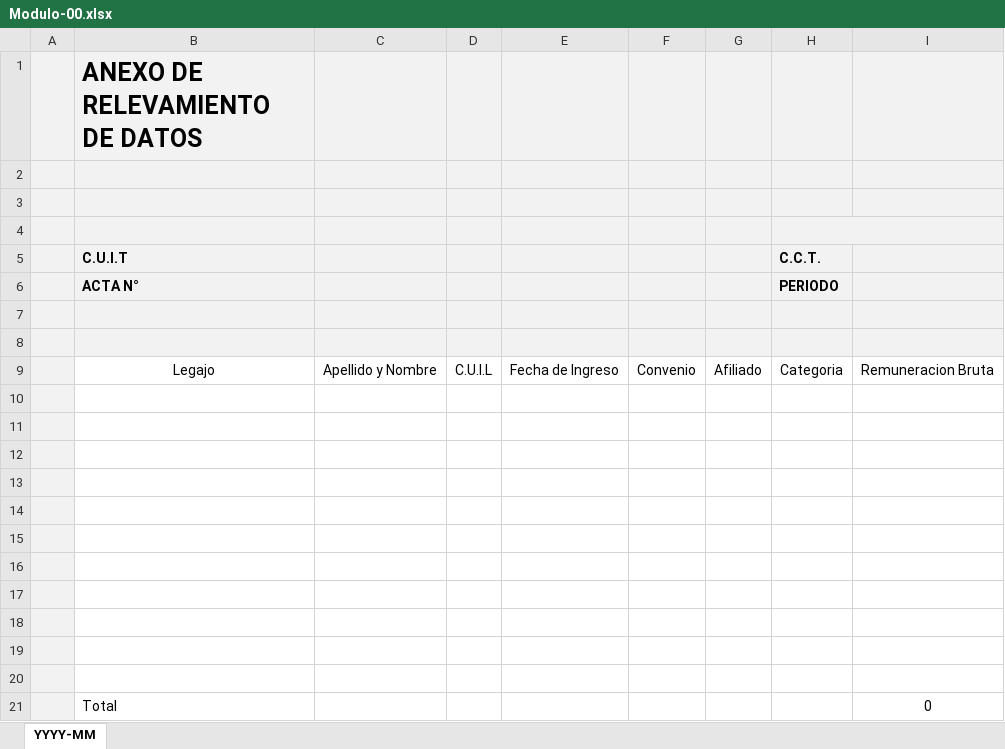
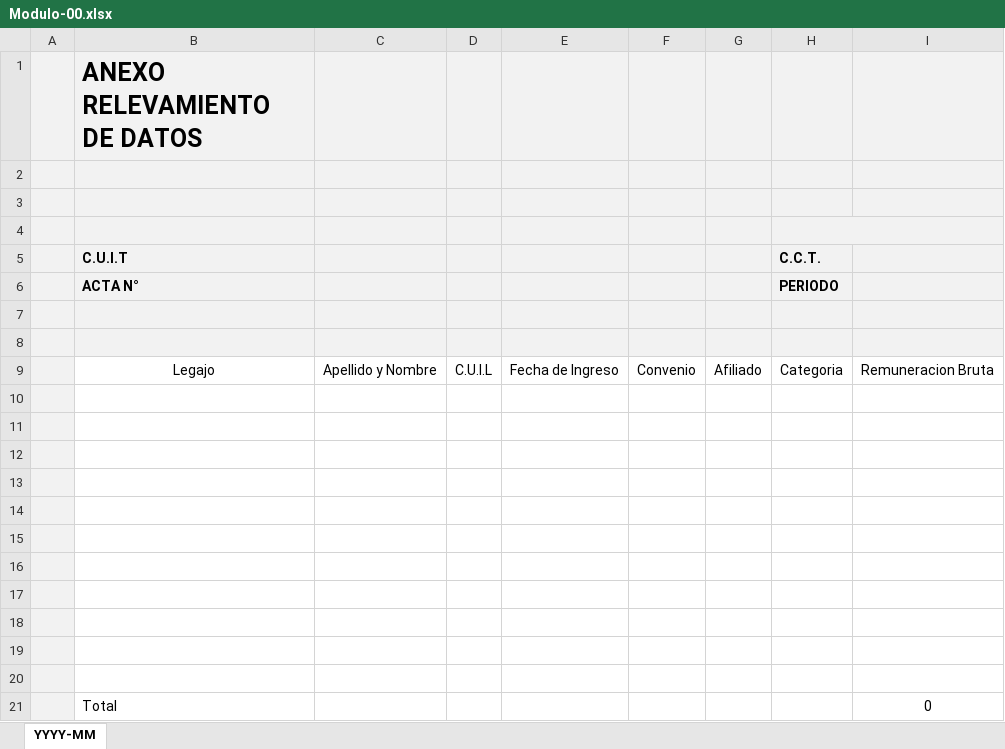
Before and after one commit to Ciro-Romano/ANEXOS, an Excel workbook: templates/Modulo-00.xlsx, sheet YYYY-MM, drawn as a sheet; values as stored, in another font and other column widths than the file's, no borders; table styles not drawn; the diff names each change by its address in the sheet, - before the commit and + after, or states it on an @@ line.

Commit message:
arreglo generacion de modulos excel
- nueva hoja base oculta
- nombres de tablas por periodo
- correccion al duplicar tablas excel
- limpieza de tablas heredadas
- mejoras generales en generar_modulo.py

```diff
--- a/templates/Modulo-00.xlsx (sheet YYYY-MM)
+++ b/templates/Modulo-00.xlsx (sheet YYYY-MM)
-B1 (C.U.I.T): ANEXO DE RELEVAMIENTO DE DATOS
+B1 (C.U.I.T): ANEXO RELEVAMIENTO DE DATOS
```
Also changed, not shown: 1 other file.
